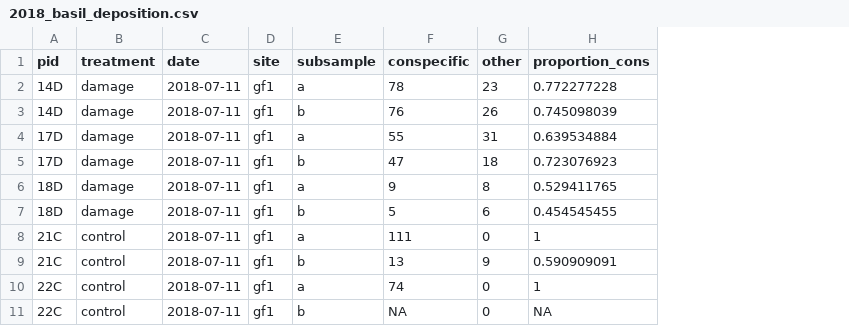
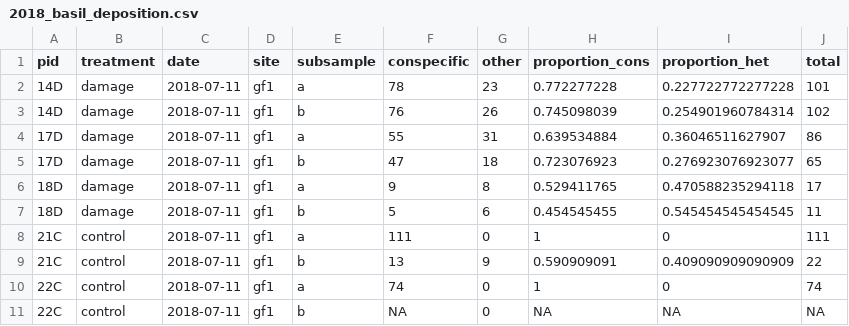
Before and after one commit to laguir3/2018_herbivory_pollination, a CSV file: data/2018_basil_deposition.csv, drawn as a sheet; only a part is shown; the diff names each change by its address in the sheet, - before the commit and + after, or states it on an @@ line.

```diff
--- a/data/2018_basil_deposition.csv
+++ b/data/2018_basil_deposition.csv
+column I (proportion_het), rows 2-11: 0.227722772277228 | 0.254901960784314 | 0.36046511627907 | 0.276923076923077 | 0.470588235294118 | 0.545454545454545 | 0 | 0.409090909090909 | 0 | NA
+column J (total), rows 2-11: 101 | 102 | 86 | 65 | 17 | 11 | 111 | 22 | 74 | NA
```
Also changed, not shown: data/2018_galium_deposition.csv, data/2018_vetch_deposition.csv, 52 other files.
